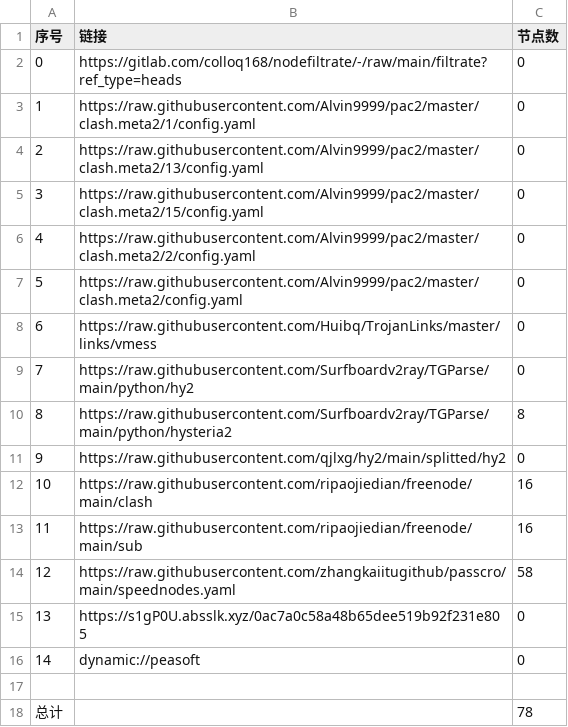
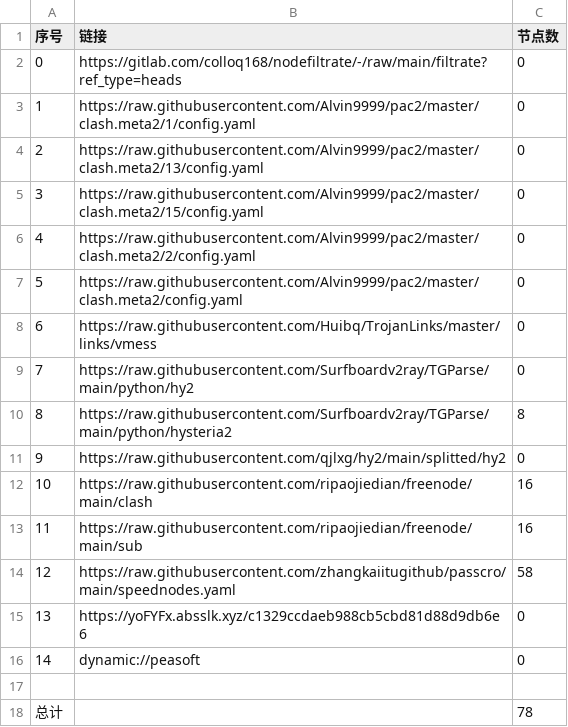
Before and after one commit to suanxidanian/AutoMergePublicNodes, a CSV file: list_result.csv, drawn as a sheet.

```diff
--- a/list_result.csv
+++ b/list_result.csv
@@ -14,3 +14,3 @@
 12,https://raw.githubusercontent.com/zhangkaiitugithub/passcro/main/speednodes.yaml,58
-13,https://s1gP0U.absslk.xyz/0ac7a0c58a48b65dee519b92f231e805,0
+13,https://yoFYFx.absslk.xyz/c1329ccdaeb988cb5cbd81d88d9db6e6,0
 14,dynamic://peasoft,0
```
Also changed, not shown: 3 other files.
